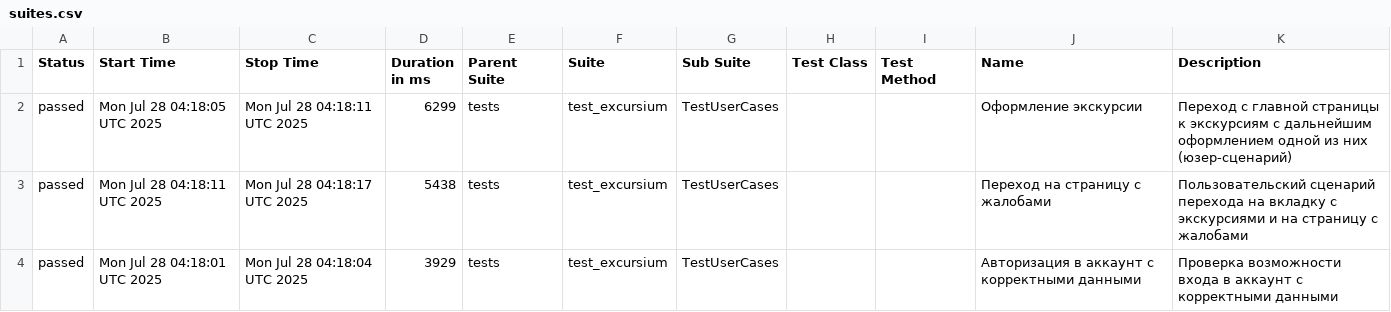
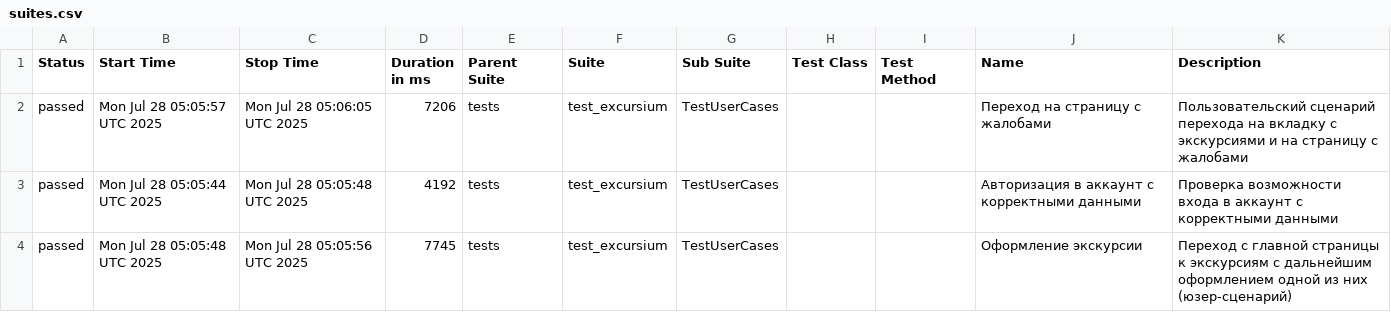
Before and after one commit to AlbertMaratovich/Excursium_project, a CSV file: data/suites.csv, drawn as a sheet.

Commit message:
Deploying to gh-pages from @ AlbertMaratovich/Excursium_project@c2b83c33ac662359e7c304807647a3a926af47af 🚀

```diff
--- a/data/suites.csv
+++ b/data/suites.csv
@@ -1,4 +1,4 @@
 "Status","Start Time","Stop Time","Duration in ms","Parent Suite","Suite","Sub Suite","Test Class","Test Method","Name","Description"
-"passed","Mon Jul 28 04:18:05 UTC 2025","Mon Jul 28 04:18:11 UTC 2025","6299","tests","test_excursium","TestUserCases","","","Оформление экскурсии","Переход с главной страницы к экскурсиям с дальнейшим оформлением одной из них (юзер-сценарий)"
-"passed","Mon Jul 28 04:18:11 UTC 2025","Mon Jul 28 04:18:17 UTC 2025","5438","tests","test_excursium","TestUserCases","","","Переход на страницу с жалобами","Пользовательский сценарий перехода на вкладку с экскурсиями и на страницу с жалобами"
-"passed","Mon Jul 28 04:18:01 UTC 2025","Mon Jul 28 04:18:04 UTC 2025","3929","tests","test_excursium","TestUserCases","","","Авторизация в аккаунт с корректными данными","Проверка возможности входа в аккаунт с корректными данными"
+"passed","Mon Jul 28 05:05:57 UTC 2025","Mon Jul 28 05:06:05 UTC 2025","7206","tests","test_excursium","TestUserCases","","","Переход на страницу с жалобами","Пользовательский сценарий перехода на вкладку с экскурсиями и на страницу с жалобами"
+"passed","Mon Jul 28 05:05:44 UTC 2025","Mon Jul 28 05:05:48 UTC 2025","4192","tests","test_excursium","TestUserCases","","","Авторизация в аккаунт с корректными данными","Проверка возможности входа в аккаунт с корректными данными"
+"passed","Mon Jul 28 05:05:48 UTC 2025","Mon Jul 28 05:05:56 UTC 2025","7745","tests","test_excursium","TestUserCases","","","Оформление экскурсии","Переход с главной страницы к экскурсиям с дальнейшим оформлением одной из них (юзер-сценарий)"
```
Also changed, not shown: 21 other files.
